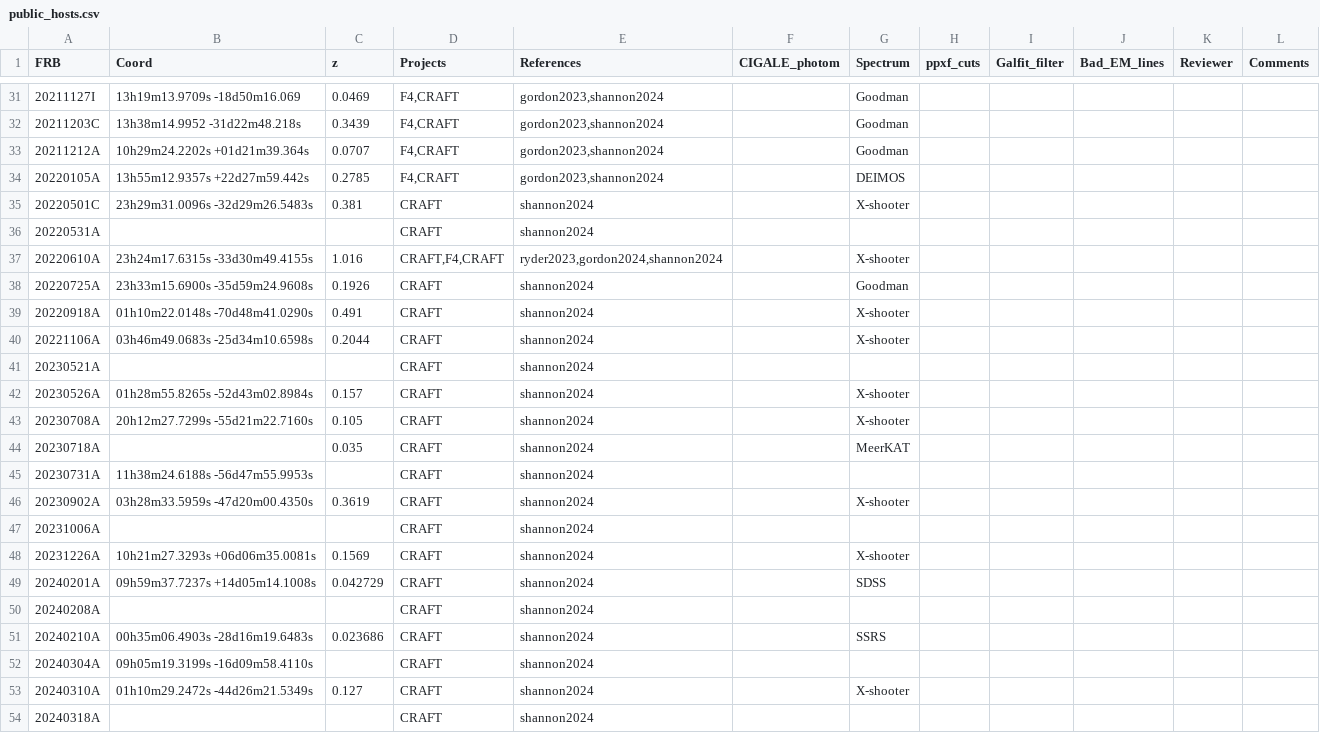
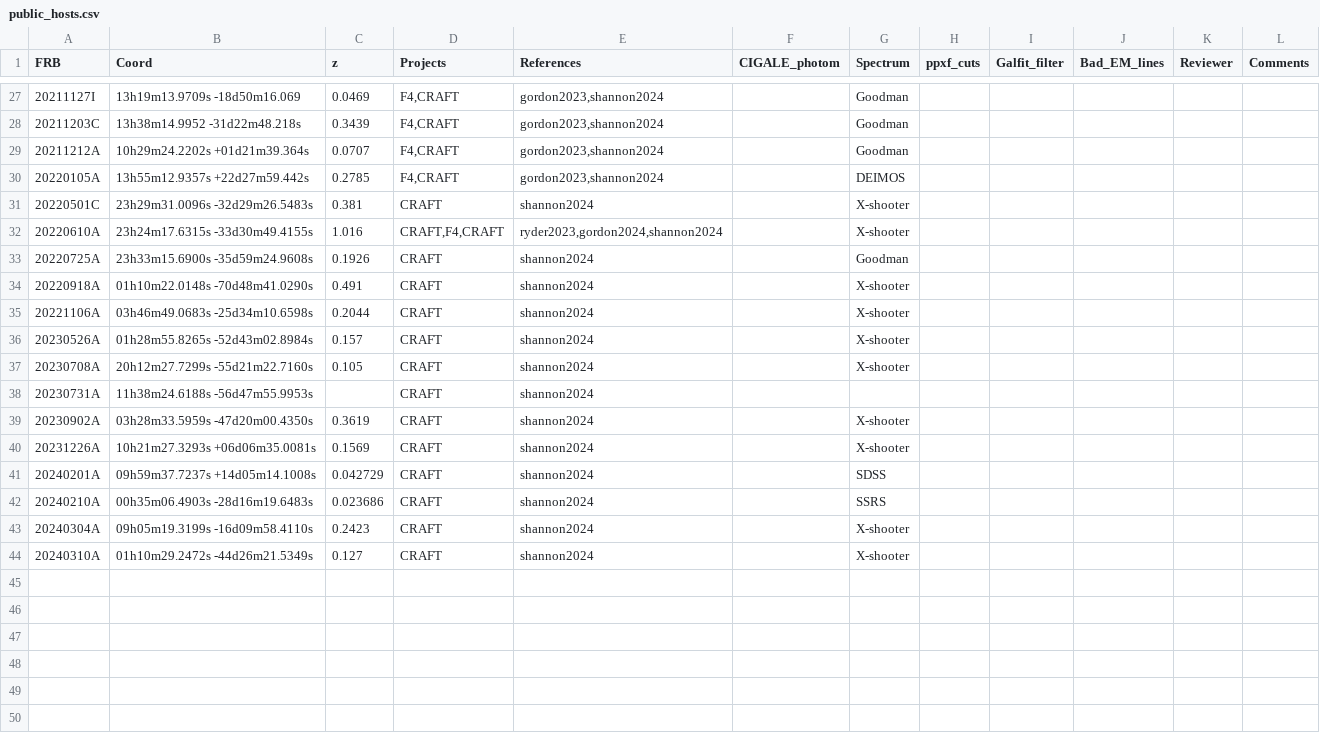
Before and after one commit to FRBs/FRB, a CSV file: frb/data/Galaxies/public_hosts.csv, drawn as a sheet; only a part is shown, gaps mark what is left out; the diff covers the shown part only.

Commit message:
updated hosts

```diff
--- a/frb/data/Galaxies/public_hosts.csv
+++ b/frb/data/Galaxies/public_hosts.csv
@@ -35,3 +31,2 @@ FRB,Coord,z,Projects,References,CIGALE_photom,Spectrum,ppxf_cuts,Galfit_filter,B
 20220501C,23h29m31.0096s -32d29m26.5483s,0.381,CRAFT,shannon2024,,X-shooter,,,,,
-20220531A,,,CRAFT,shannon2024,,,,,,,
 20220610A,23h24m17.6315s -33d30m49.4155s,1.016,"CRAFT,F4,CRAFT","ryder2023,gordon2024,shannon2024",,X-shooter,,,,,
@@ -40,15 +35,10 @@ FRB,Coord,z,Projects,References,CIGALE_photom,Spectrum,ppxf_cuts,Galfit_filter,B
 20221106A,03h46m49.0683s -25d34m10.6598s,0.2044,CRAFT,shannon2024,,X-shooter,,,,,
-20230521A,,,CRAFT,shannon2024,,,,,,,
 20230526A,01h28m55.8265s -52d43m02.8984s,0.157,CRAFT,shannon2024,,X-shooter,,,,,
 20230708A,20h12m27.7299s -55d21m22.7160s,0.105,CRAFT,shannon2024,,X-shooter,,,,,
-20230718A,,0.035,CRAFT,shannon2024,,MeerKAT,,,,,
 20230731A,11h38m24.6188s -56d47m55.9953s,,CRAFT,shannon2024,,,,,,,
 20230902A,03h28m33.5959s -47d20m00.4350s,0.3619,CRAFT,shannon2024,,X-shooter,,,,,
-20231006A,,,CRAFT,shannon2024,,,,,,,
 20231226A,10h21m27.3293s +06d06m35.0081s,0.1569,CRAFT,shannon2024,,X-shooter,,,,,
 20240201A,09h59m37.7237s +14d05m14.1008s,0.042729,CRAFT,shannon2024,,SDSS,,,,,
-20240208A,,,CRAFT,shannon2024,,,,,,,
 20240210A,00h35m06.4903s  -28d16m19.6483s,0.023686,CRAFT,shannon2024,,SSRS,,,,,
-20240304A,09h05m19.3199s -16d09m58.4110s,,CRAFT,shannon2024,,,,,,,
+20240304A,09h05m19.3199s -16d09m58.4110s,0.2423,CRAFT,shannon2024,,X-shooter,,,,,
 20240310A,01h10m29.2472s -44d26m21.5349s,0.127,CRAFT,shannon2024,,X-shooter,,,,,
-20240318A,,,CRAFT,shannon2024,,,,,,,
```
Also changed, not shown: 4 removed rows and 1 edited cell elsewhere in this file.
